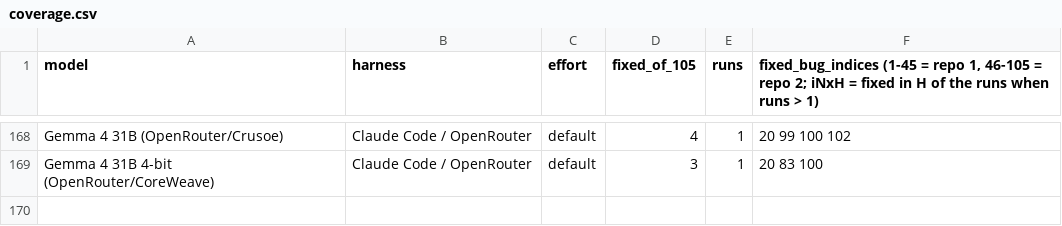
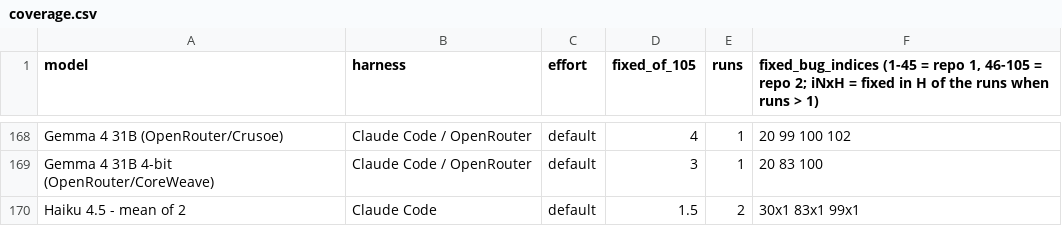
Before and after one commit to phuryn/bug-hunt-bench, a CSV file: results/coverage.csv, drawn as a sheet; only a part is shown, gaps mark what is left out.

```diff
--- a/results/coverage.csv
+++ b/results/coverage.csv
@@ -169 +169,2 @@ Gemma 4 31B (OpenRouter/Crusoe),Claude Code / OpenRouter,default,4,1,20 99 100 1
 Gemma 4 31B 4-bit (OpenRouter/CoreWeave),Claude Code / OpenRouter,default,3,1,20 83 100
+Haiku 4.5 - mean of 2,Claude Code,default,1.5,2,30x1 83x1 99x1
```
Also changed, not shown: results/repo1-metrics.csv, results/repo1-scoreboard.csv, 14 other files.
